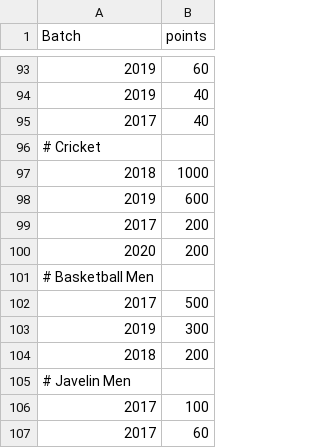
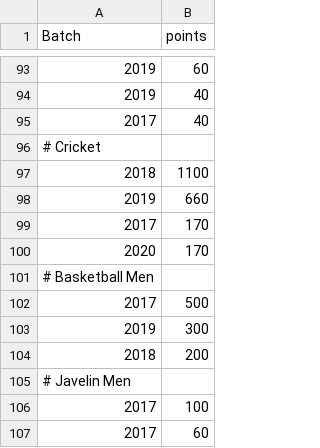
Before and after one commit to spectrumiisc/spectrumiisc.github.io, a CSV file: scores.csv, drawn as a sheet; only a part is shown, gaps mark what is left out.

Commit message:
Update scores.csv

```diff
--- a/scores.csv
+++ b/scores.csv
@@ -96,6 +96,6 @@ Batch,points
 # Cricket,
-2018,1000
-2019,600
-2017,200
-2020,200
+2018,1100
+2019,660
+2017,170
+2020,170
 # Basketball Men,
```
